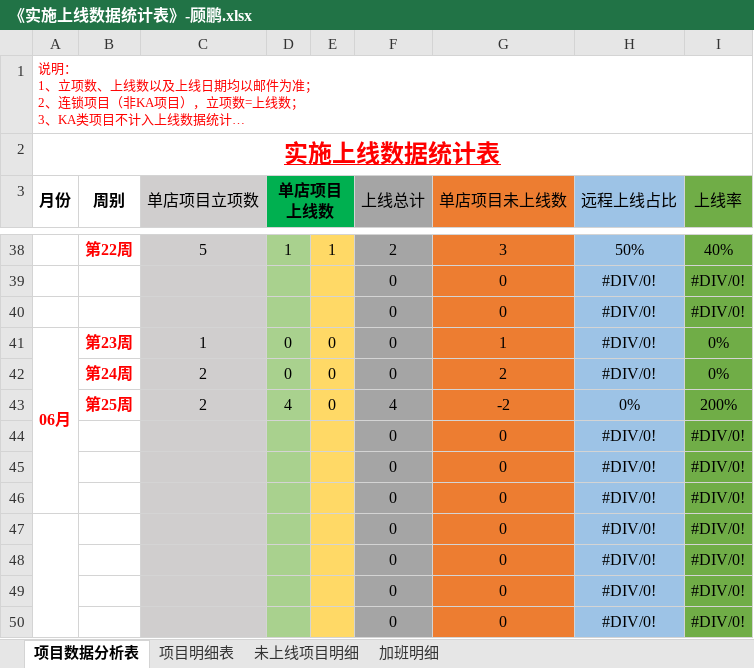
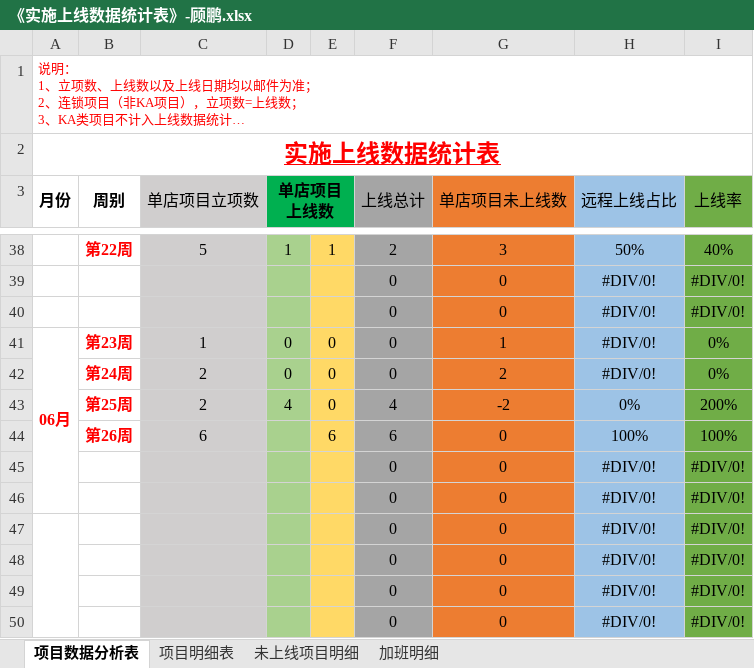
Before and after one commit to zhanglei601396810/NanJing, an Excel workbook: 周数据/《实施上线数据统计表》-顾鹏.xlsx, sheet 项目数据分析表, drawn as a sheet; only a part is shown, gaps mark what is left out; long unchanged cells end in …; values as stored, in another font and other column widths than the file's, no borders; removed rows and columns are numbered as before the commit, all else as after; the diff names each change by its address in the sheet, - before the commit and + after, or states it on an @@ line.

```diff
--- a/周数据/《实施上线数据统计表》-顾鹏.xlsx (sheet 项目数据分析表)
+++ b/周数据/《实施上线数据统计表》-顾鹏.xlsx (sheet 项目数据分析表)
-row 44:  |  |  |  |  | 0 | 0 | #DIV/0! | #DIV/0!
+row 44:  | 第26周 | 6 |  | 6 | 6 | 0 | 100% | 100%
```
Also changed, not shown: sheet 项目明细表.
